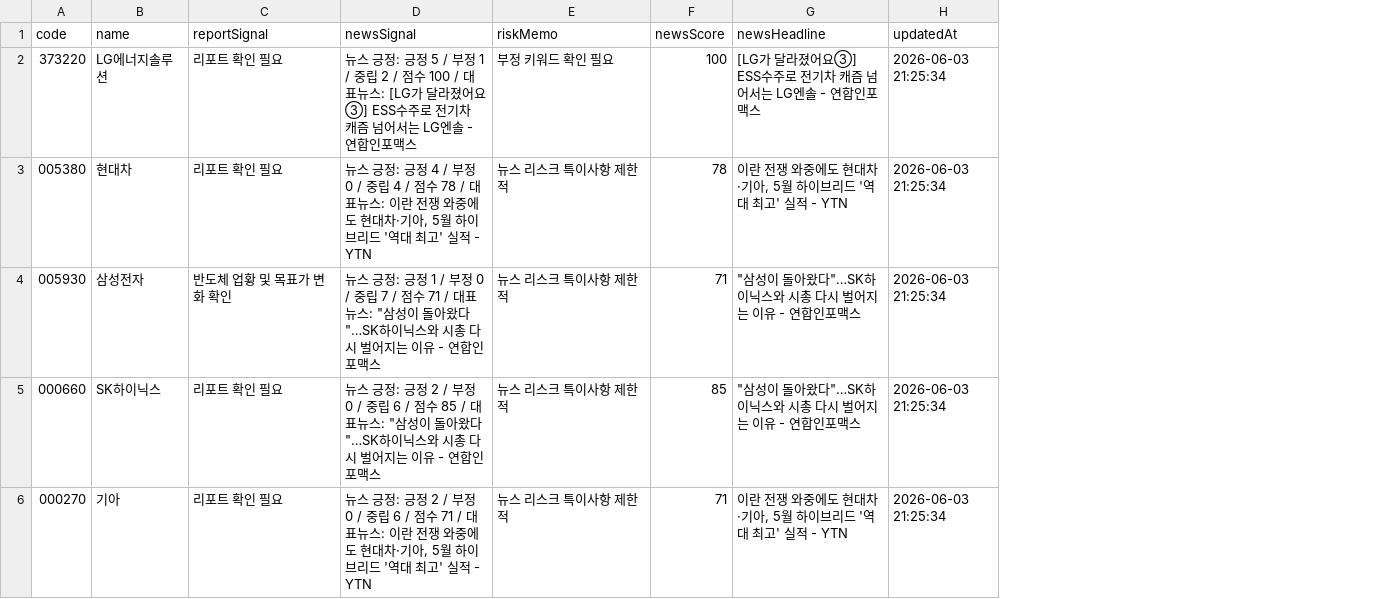
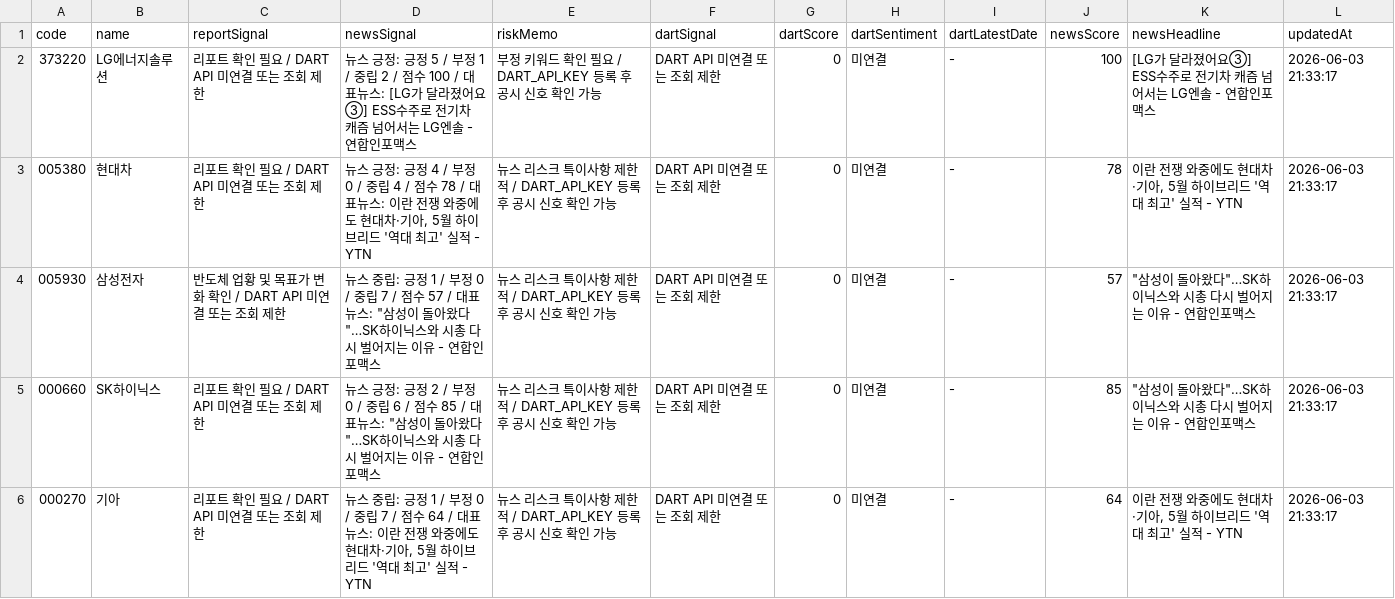
Before and after one commit to babbu28238/investment-json-data, a CSV file: report_hints.csv, drawn as a sheet; only a part is shown; addresses are those after the commit; the diff covers the shown part only; the diff names each change by its address in the sheet, - before the commit and + after, or states it on an @@ line.

```diff
--- a/report_hints.csv
+++ b/report_hints.csv
+column F (dartSignal), rows 2-6: all DART API 미연결 또는 조회 제한
+column G (dartScore), rows 2-6: all 0
+column H (dartSentiment), rows 2-6: all 미연결
+column I (dartLatestDate), rows 2-6: all -
-C2:C3 (reportSignal): 리포트 확인 필요
+C2:C3 (reportSignal): 리포트 확인 필요 / DART API 미연결 또는 조회 제한
-E2 (riskMemo): 부정 키워드 확인 필요
+E2 (riskMemo): 부정 키워드 확인 필요 / DART_API_KEY 등록 후 공시 신호 확인 가능
-L2:L6 (updatedAt): 2026-06-03 21:25:34
+L2:L6 (updatedAt): 2026-06-03 21:33:17
-E3:E6 (riskMemo): 뉴스 리스크 특이사항 제한적
+E3:E6 (riskMemo): 뉴스 리스크 특이사항 제한적 / DART_API_KEY 등록 후 공시 신호 확인 가능
-C4 (reportSignal): 반도체 업황 및 목표가 변화 확인
+C4 (reportSignal): 반도체 업황 및 목표가 변화 확인 / DART API 미연결 또는 조회 제한
-D4 (newsSignal): 뉴스 긍정: 긍정 1 / 부정 0 / 중립 7 / 점수 71 / 대표뉴…
+D4 (newsSignal): 뉴스 중립: 긍정 1 / 부정 0 / 중립 7 / 점수 57 / 대표뉴…
-J4 (newsScore): 71
+J4 (newsScore): 57
-C5:C6 (reportSignal): 리포트 확인 필요
+C5:C6 (reportSignal): 리포트 확인 필요 / DART API 미연결 또는 조회 제한
-D6 (newsSignal): 뉴스 긍정: 긍정 2 / 부정 0 / 중립 6 / 점수 71 / 대표뉴…
+D6 (newsSignal): 뉴스 중립: 긍정 1 / 부정 0 / 중립 7 / 점수 64 / 대표뉴…
-J6 (newsScore): 71
+J6 (newsScore): 64
```
Also changed, not shown: 70 edited cells elsewhere in this file, 9 other files.
